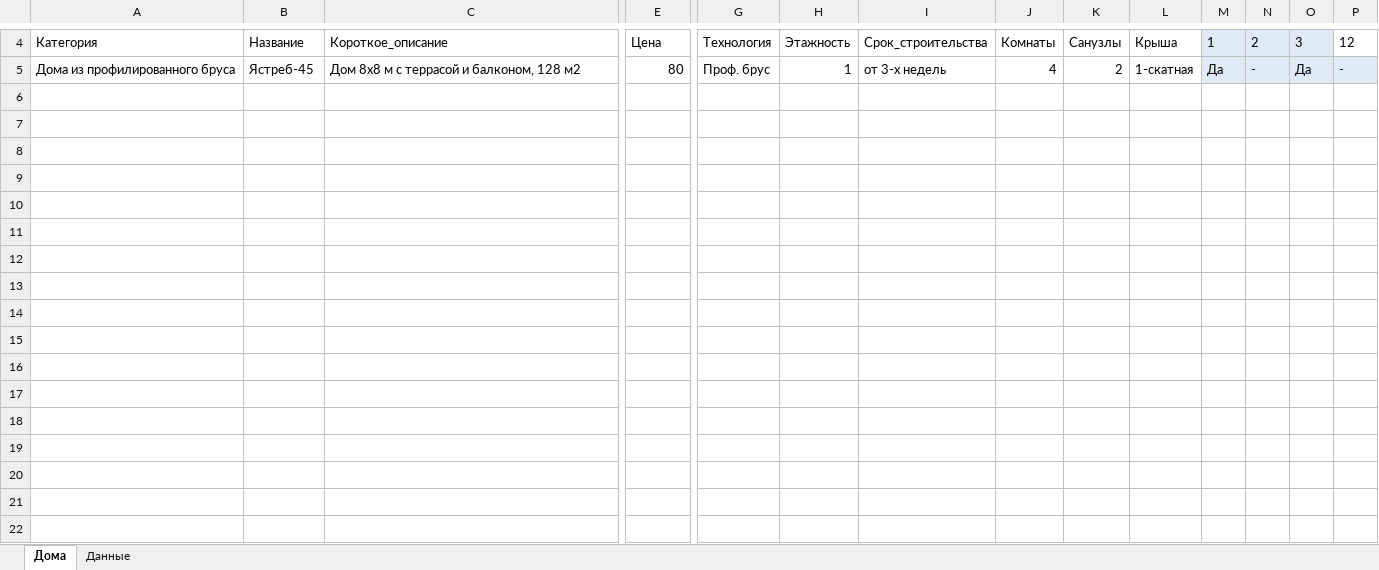
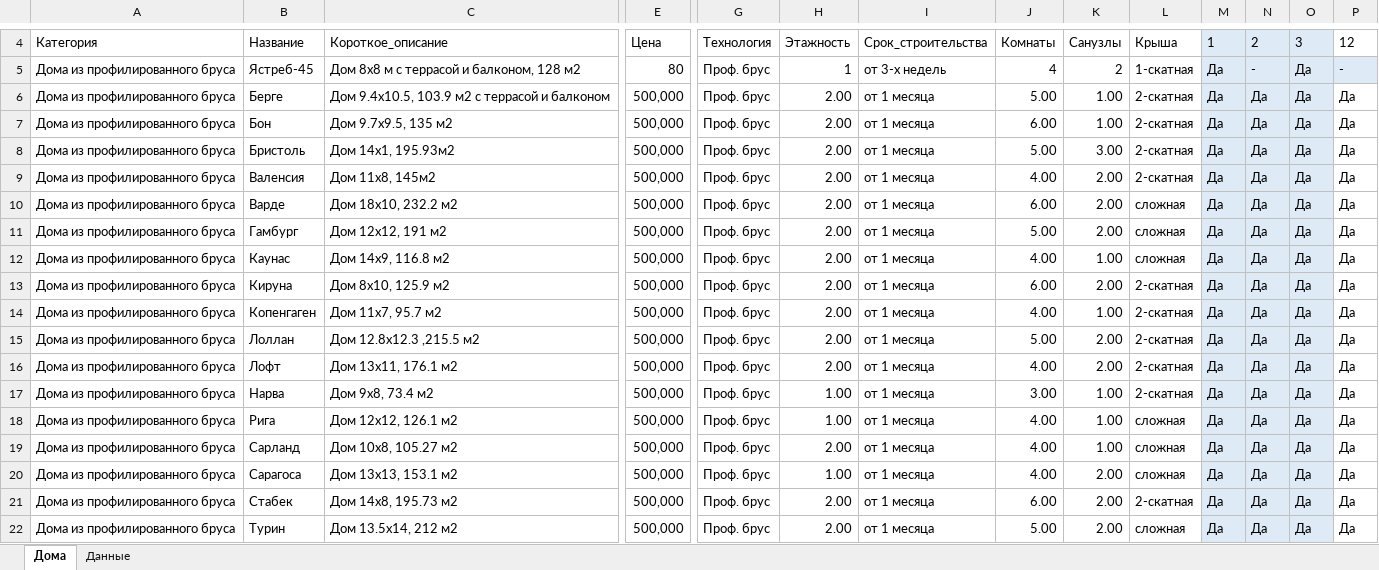
Before and after one commit to Archangel-S87/lestorg, an Excel workbook: import/doma/doma.xlsx, sheet Дома, drawn as a sheet; only a part is shown, gaps mark what is left out; values as stored, in another font and other column widths than the file's, no borders; table styles not drawn; rows hold the shown columns only; the diff names each change by its address in the sheet, - before the commit and + after, or states it on an @@ line.

```diff
--- a/import/doma/doma.xlsx (sheet Дома)
+++ b/import/doma/doma.xlsx (sheet Дома)
+row 6: Дома из профилированного бруса | Берге | Дом 9.4х10.5, 103.9 м2 с террасой и балконом | 500,000 | Проф. брус | 2.00 | от 1 месяца | 5.00 | 1.00 | 2-скатная | Да | Да | Да | Да
+row 7: Дома из профилированного бруса | Бон | Дом 9.7х9.5, 135 м2 | 500,000 | Проф. брус | 2.00 | от 1 месяца | 6.00 | 1.00 | 2-скатная | Да | Да | Да | Да
+row 8: Дома из профилированного бруса | Бристоль | Дом 14х1, 195.93м2 | 500,000 | Проф. брус | 2.00 | от 1 месяца | 5.00 | 3.00 | 2-скатная | Да | Да | Да | Да
+row 9: Дома из профилированного бруса | Валенсия | Дом 11х8, 145м2 | 500,000 | Проф. брус | 2.00 | от 1 месяца | 4.00 | 2.00 | 2-скатная | Да | Да | Да | Да
+row 10: Дома из профилированного бруса | Варде | Дом 18х10, 232.2 м2 | 500,000 | Проф. брус | 2.00 | от 1 месяца | 6.00 | 2.00 | сложная | Да | Да | Да | Да
+row 11: Дома из профилированного бруса | Гамбург | Дом 12х12, 191 м2 | 500,000 | Проф. брус | 2.00 | от 1 месяца | 5.00 | 2.00 | сложная | Да | Да | Да | Да
+row 12: Дома из профилированного бруса | Каунас | Дом 14х9, 116.8 м2 | 500,000 | Проф. брус | 2.00 | от 1 месяца | 4.00 | 1.00 | сложная | Да | Да | Да | Да
+row 13: Дома из профилированного бруса | Кируна | Дом 8х10, 125.9 м2 | 500,000 | Проф. брус | 2.00 | от 1 месяца | 6.00 | 2.00 | 2-скатная | Да | Да | Да | Да
+row 14: Дома из профилированного бруса | Копенгаген | Дом 11х7, 95.7 м2 | 500,000 | Проф. брус | 2.00 | от 1 месяца | 4.00 | 1.00 | 2-скатная | Да | Да | Да | Да
+row 15: Дома из профилированного бруса | Лоллан | Дом 12.8х12.3 ,215.5 м2 | 500,000 | Проф. брус | 2.00 | от 1 месяца | 5.00 | 2.00 | 2-скатная | Да | Да | Да | Да
+row 16: Дома из профилированного бруса | Лофт | Дом 13х11, 176.1 м2 | 500,000 | Проф. брус | 2.00 | от 1 месяца | 4.00 | 2.00 | 2-скатная | Да | Да | Да | Да
+row 17: Дома из профилированного бруса | Нарва | Дом 9х8, 73.4 м2 | 500,000 | Проф. брус | 1.00 | от 1 месяца | 3.00 | 1.00 | 2-скатная | Да | Да | Да | Да
+row 18: Дома из профилированного бруса | Рига | Дом 12х12, 126.1 м2 | 500,000 | Проф. брус | 1.00 | от 1 месяца | 4.00 | 1.00 | сложная | Да | Да | Да | Да
+row 19: Дома из профилированного бруса | Сарланд | Дом 10х8, 105.27 м2 | 500,000 | Проф. брус | 2.00 | от 1 месяца | 4.00 | 1.00 | сложная | Да | Да | Да | Да
+row 20: Дома из профилированного бруса | Сарагоса | Дом 13х13, 153.1 м2 | 500,000 | Проф. брус | 1.00 | от 1 месяца | 4.00 | 2.00 | сложная | Да | Да | Да | Да
+row 21: Дома из профилированного бруса | Стабек | Дом 14х8, 195.73 м2 | 500,000 | Проф. брус | 2.00 | от 1 месяца | 6.00 | 2.00 | 2-скатная | Да | Да | Да | Да
+row 22: Дома из профилированного бруса | Турин | Дом 13.5х14, 212 м2 | 500,000 | Проф. брус | 2.00 | от 1 месяца | 5.00 | 2.00 | сложная | Да | Да | Да | Да
```
Also changed, not shown: sheet Данные, 7 other files.
